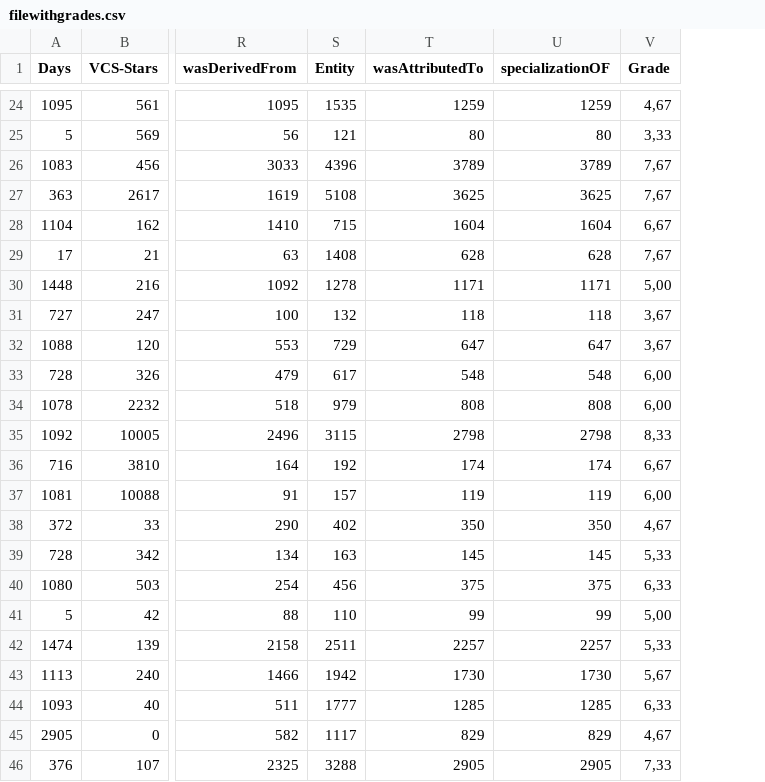
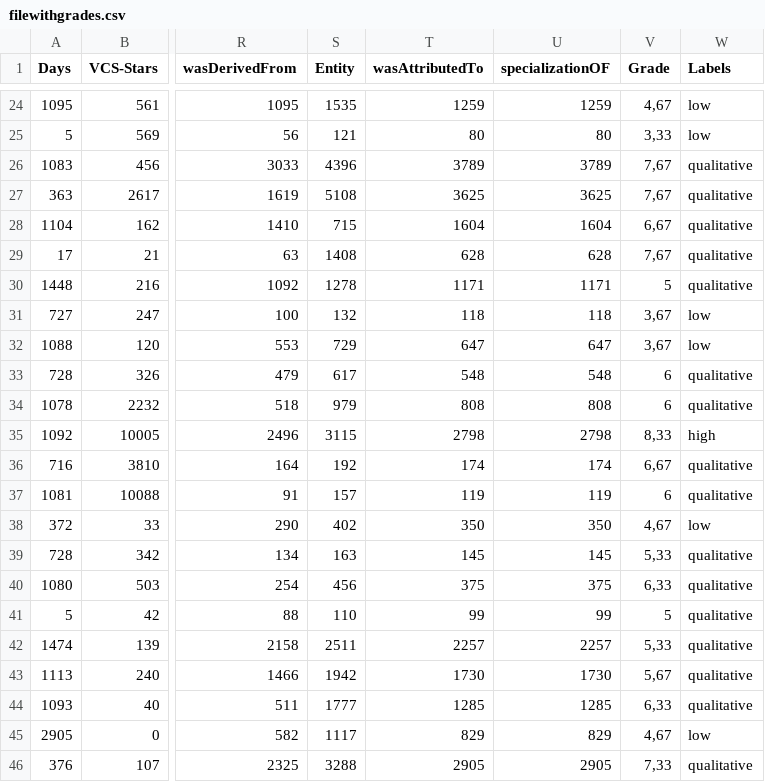
Before and after one commit to Dylienne/PROV-MT-valid, a CSV file: processing/filewithgrades.csv, drawn as a sheet; only a part is shown, gaps mark what is left out; the diff covers the shown part only; the diff names each change by its address in the sheet, - before the commit and + after, or states it on an @@ line.

```diff
--- a/processing/filewithgrades.csv
+++ b/processing/filewithgrades.csv
+column W (Labels), rows 24-46: low | low | qualitative | qualitative | qualitative | qualitative | qualitative | low | low | qualitative | qualitative | high | qualitative | qualitative | low | qualitative | qualitative | qualitative | qualitative | qualitative | qualitative | low | qualitative
-V30 (Grade): 5,00
+V30 (Grade): 5
-V33:V34 (Grade): 6,00
+V33:V34 (Grade): 6
-V37 (Grade): 6,00
+V37 (Grade): 6
-V41 (Grade): 5,00
+V41 (Grade): 5
```
Also changed, not shown: 18 edited cells elsewhere in this file, processing/repository data.csv, 1 other file.
